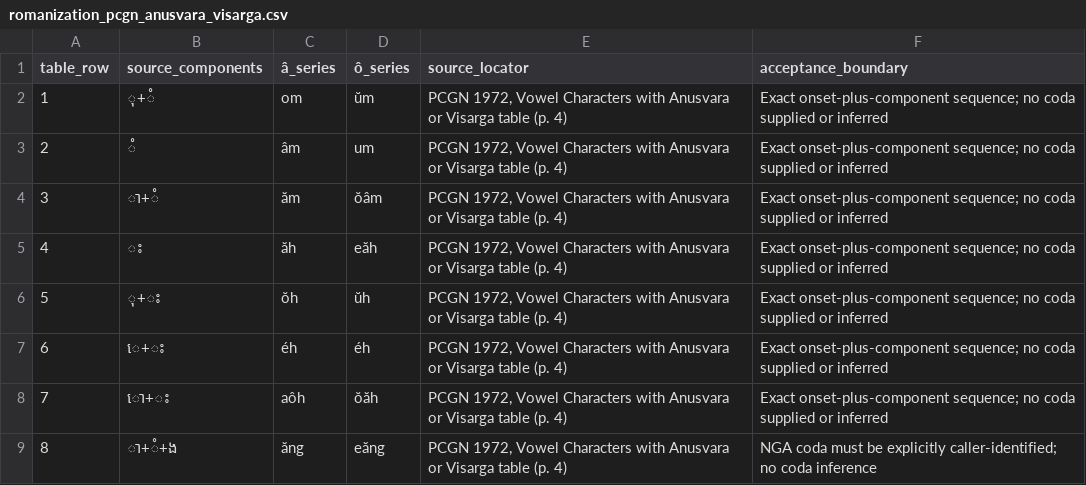
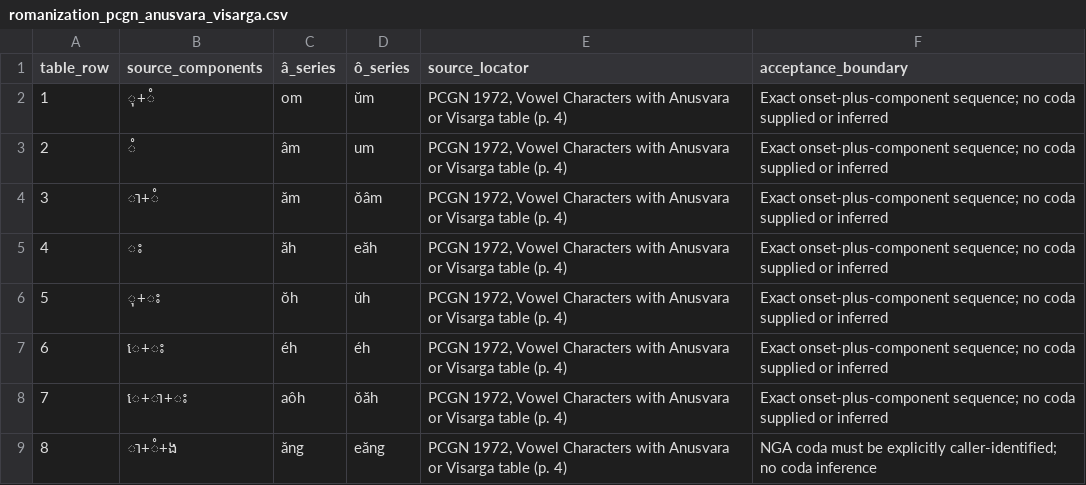
Before and after one commit to ClippyFirst/Khmer-Ukrainian-Phonetic-System, a CSV file: data/khmer/romanization_pcgn_anusvara_visarga.csv, drawn as a sheet.

Commit message:
data: correct PCGN anusvara row 7 source sequence

```diff
--- a/data/khmer/romanization_pcgn_anusvara_visarga.csv
+++ b/data/khmer/romanization_pcgn_anusvara_visarga.csv
@@ -7,3 +7,3 @@ table_row,source_components,â_series,ô_series,source_locator,acceptance_bounda
 6,េ+ះ,éh,éh,"PCGN 1972, Vowel Characters with Anusvara or Visarga table (p. 4)",Exact onset-plus-component sequence; no coda supplied or inferred
-7,ោ+ះ,aôh,ŏăh,"PCGN 1972, Vowel Characters with Anusvara or Visarga table (p. 4)",Exact onset-plus-component sequence; no coda supplied or inferred
+7,េ+ា+ះ,aôh,ŏăh,"PCGN 1972, Vowel Characters with Anusvara or Visarga table (p. 4)",Exact onset-plus-component sequence; no coda supplied or inferred
 8,ា+ំ+ង,ăng,eăng,"PCGN 1972, Vowel Characters with Anusvara or Visarga table (p. 4)",NGA coda must be explicitly caller-identified; no coda inference
```
